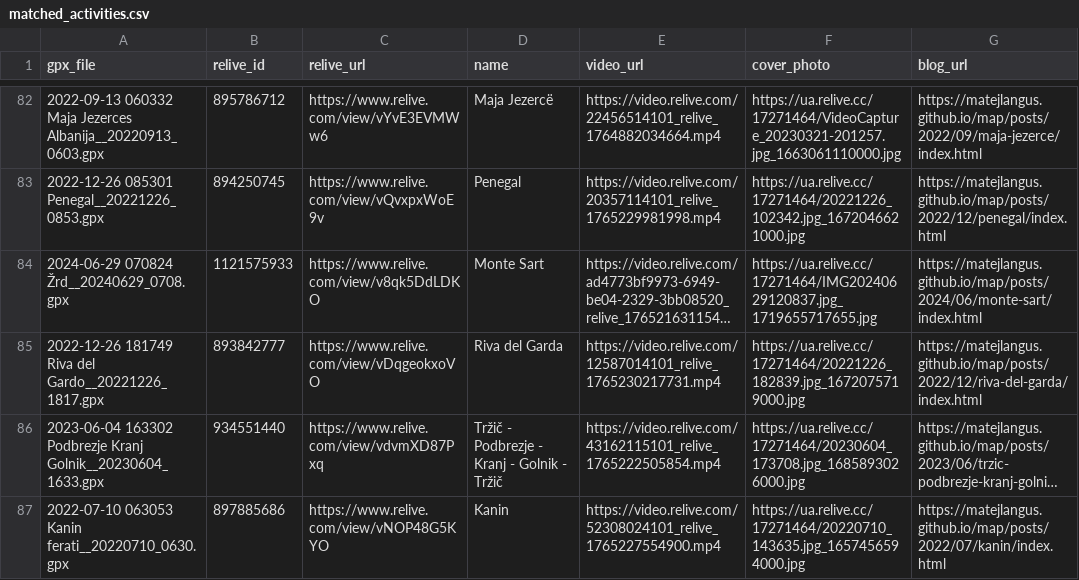
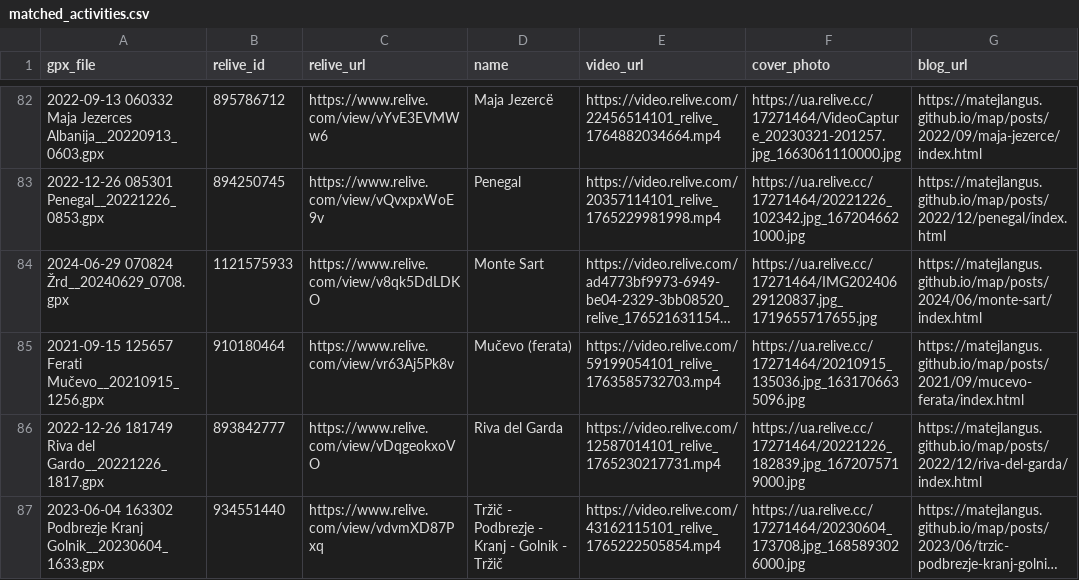
Before and after one commit to MatejLangus/map, a CSV file: matched_activities.csv, drawn as a sheet; only a part is shown, gaps mark what is left out; the shorter side is filled out with more unchanged rows; long unchanged cells end in …; the diff covers the shown part only; the diff names each change by its address in the sheet, - before the commit and + after, or states it on an @@ line.

Commit message:
more combinations relive/gpx

```diff
--- a/matched_activities.csv
+++ b/matched_activities.csv
+row 85: 2021-09-15 125657 Ferati Mučevo__20210915_1256.gpx | 910180464 | https://www.relive.com/view/vr63Aj5Pk8v | Mučevo (ferata) | https://video.relive.com/59199054101_relive_1763585732703.mp4 | https://ua.relive.cc/17271464/20210915_135036.jpg_1631706635096.jpg | https://matejlangus.github.io/map/posts/2021/09/mucevo-ferata/index.html
```
Also changed, not shown: 8 added rows elsewhere in this file, 19 other files.
